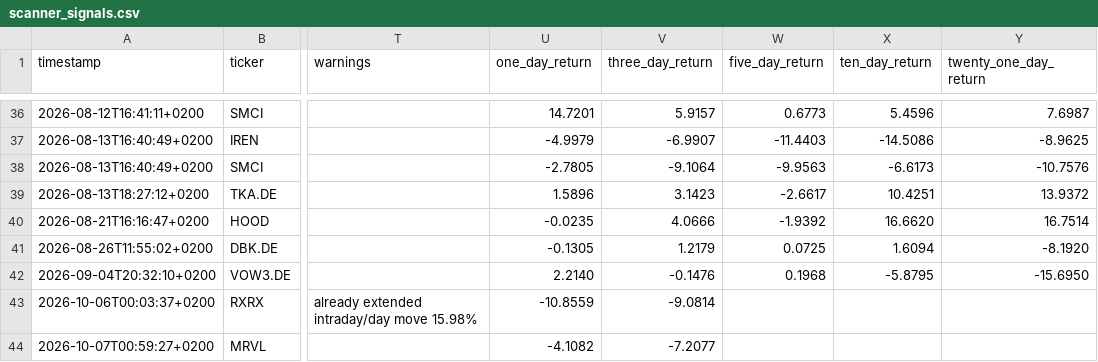
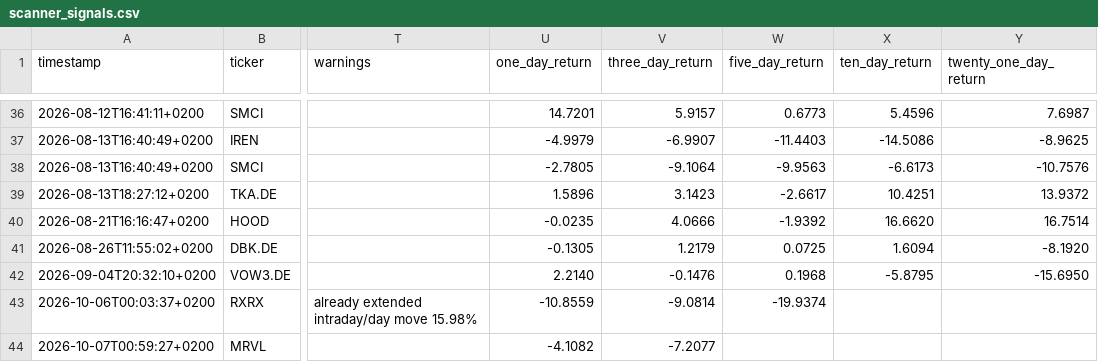
Before and after one commit to Toeffer/TradingJournal, a CSV file: data/scanner_signals.csv, drawn as a sheet; only a part is shown, gaps mark what is left out; the diff names each change by its address in the sheet, - before the commit and + after, or states it on an @@ line.

```diff
--- a/data/scanner_signals.csv
+++ b/data/scanner_signals.csv
-W43 (five_day_return): (empty)
+W43 (five_day_return): -19.9374
```
Also changed, not shown: data/market_regime.csv, data/research_snapshot.csv, 4 other files.
